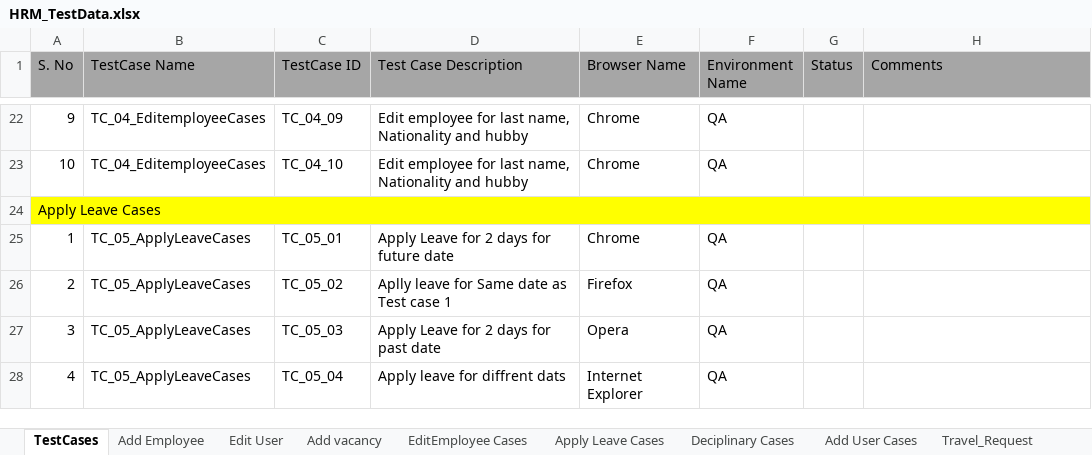
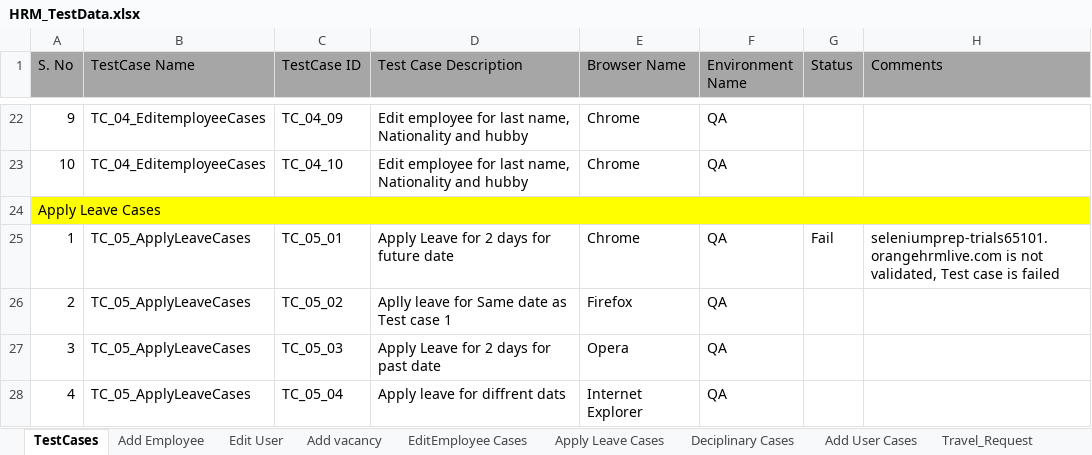
Before and after one commit to sagarchaaro/OrangeHRMAutomation, an Excel workbook: test-resources/HRM_TestData.xlsx, sheet TestCases, drawn as a sheet; only a part is shown, gaps mark what is left out; values as stored, in another font and other column widths than the file's, no borders; the diff names each change by its address in the sheet, - before the commit and + after, or states it on an @@ line.

```diff
--- a/test-resources/HRM_TestData.xlsx (sheet TestCases)
+++ b/test-resources/HRM_TestData.xlsx (sheet TestCases)
-G25 (Status): (empty)
+G25 (Status): Fail
-H25 (Comments): (empty)
+H25 (Comments): seleniumprep-trials65101.orangehrmlive.com is not validated, Test case is failed
```
Also changed, not shown: sheet Travel_Request, sheet Add vacancy, sheet Edit User, 8 other files.
